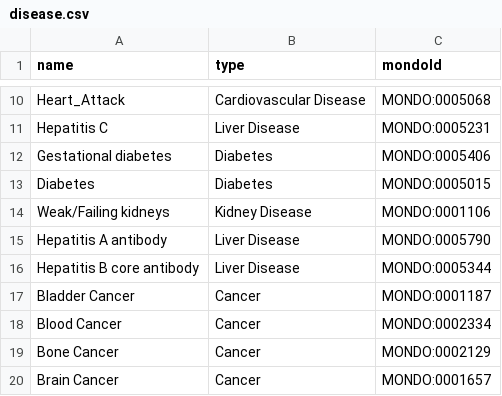
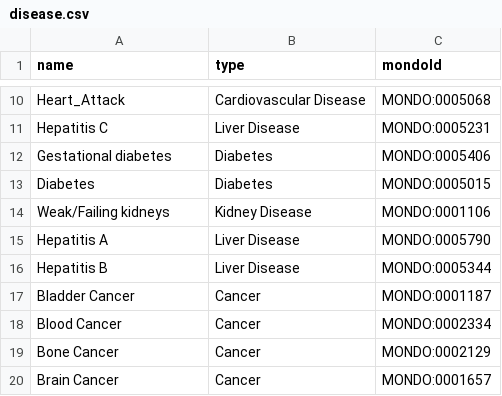
Before and after one commit to Shaz-5/hemo-detect, a CSV file: KG/Data/disease.csv, drawn as a sheet; only a part is shown, gaps mark what is left out.

```diff
--- a/KG/Data/disease.csv
+++ b/KG/Data/disease.csv
@@ -14,4 +14,4 @@ Diabetes,Diabetes,MONDO:0005015
 Weak/Failing kidneys,Kidney Disease,MONDO:0001106
-Hepatitis A antibody,Liver Disease,MONDO:0005790
-Hepatitis B core antibody,Liver Disease,MONDO:0005344
+Hepatitis A,Liver Disease,MONDO:0005790
+Hepatitis B,Liver Disease,MONDO:0005344
 Bladder Cancer,Cancer,MONDO:0001187
```
Also changed, not shown: 3 other files.
